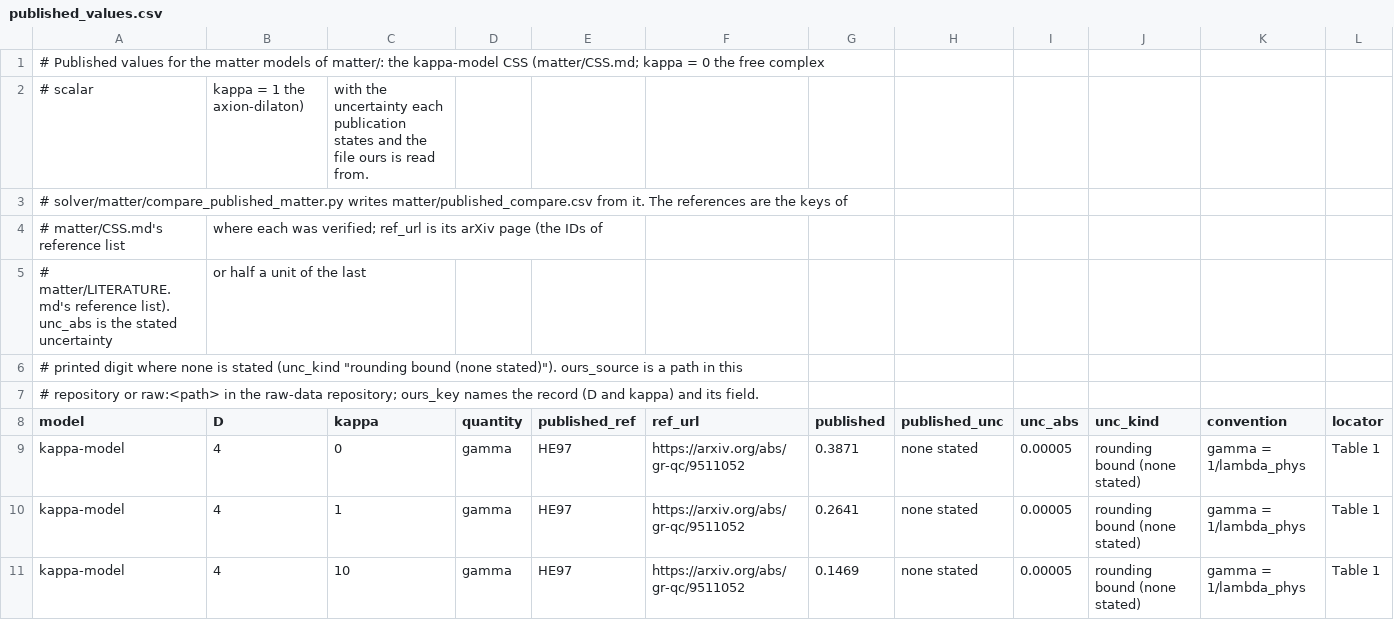
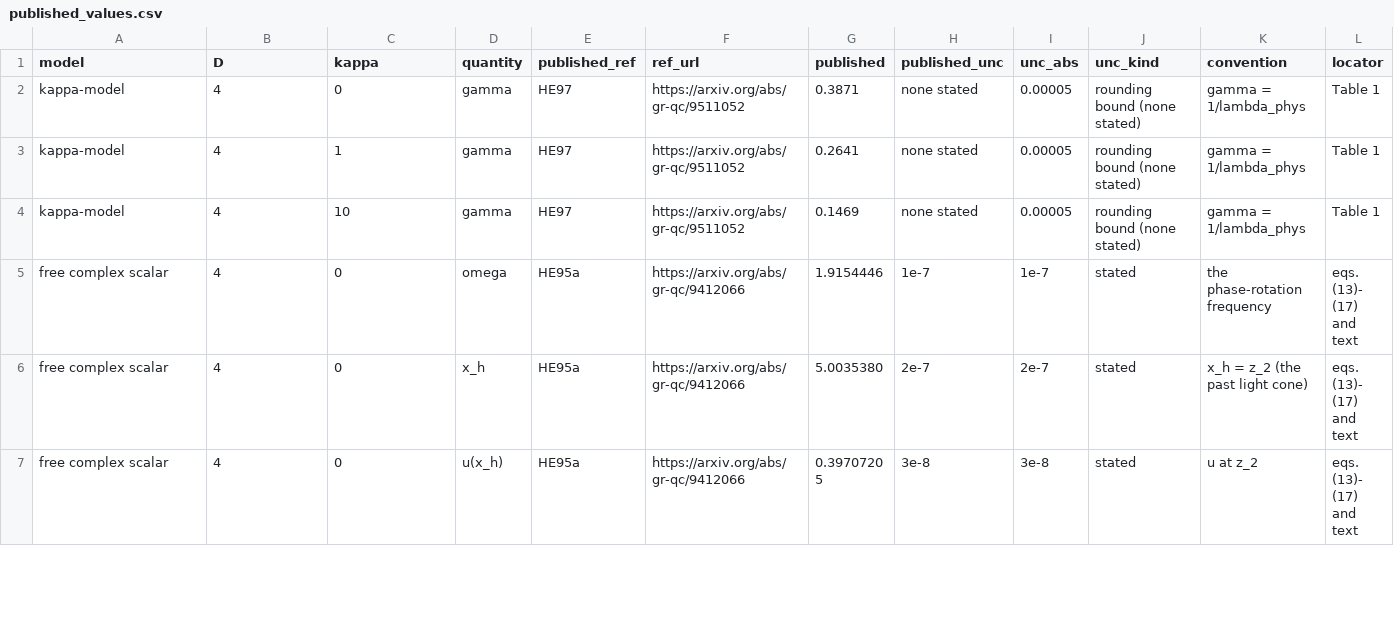
Before and after one commit to nmoinvaz/choptuik-large-d, a CSV file: matter/published_values.csv, drawn as a sheet; only a part is shown; the shorter side is filled out with more unchanged rows; rows hold the shown columns only; the diff names each change by its address in the sheet, - before the commit and + after, or states it on an @@ line.

Commit message:
matter: published_values.csv as plain CSV so GitHub renders it
Its description moves from comment lines into the docstring of compare_published_matter.py.

```diff
--- a/matter/published_values.csv
+++ b/matter/published_values.csv
-row 1: # Published values for the matter models of matter/: the kappa-model CSS (matter/CSS.md; kappa = 0 the free complex
-row 2: # scalar | kappa = 1 the axion-dilaton) | with the uncertainty each publication states and the file ours is read from.
-row 3: # solver/matter/compare_published_matter.py writes matter/published_compare.csv from it. The references are the keys of
-row 4: # matter/CSS.md's reference list | where each was verified; ref_url is its arXiv page (the IDs of
-row 5: # matter/LITERATURE.md's reference list). unc_abs is the stated uncertainty | or half a unit of the last
-row 6: # printed digit where none is stated (unc_kind "rounding bound (none stated)"). ours_source is a path in this
-row 7: # repository or raw:<path> in the raw-data repository; ours_key names the record (D and kappa) and its field.
```
Also changed, not shown: 1 other file.
